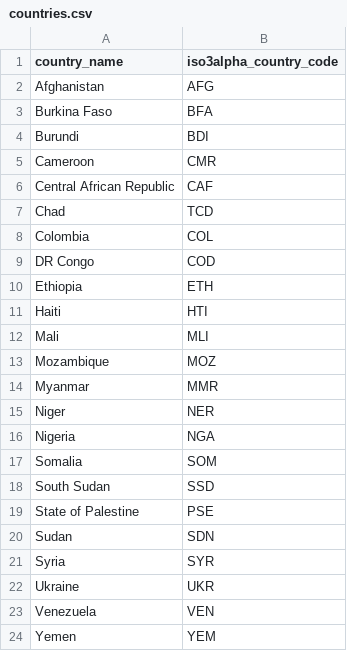
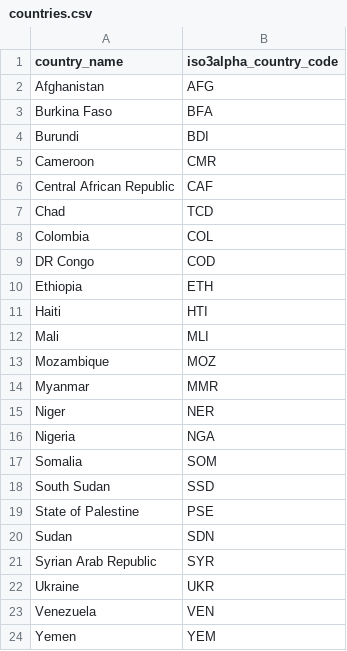
Before and after one commit to OCHA-DAP/hdx-scraper-climada, a CSV file: src/hdx_scraper_climada/metadata/countries.csv, drawn as a sheet.

Commit message:
Add test for Syria null values

```diff
--- a/src/hdx_scraper_climada/metadata/countries.csv
+++ b/src/hdx_scraper_climada/metadata/countries.csv
@@ -20,3 +20,3 @@ State of Palestine,PSE
 Sudan,SDN
-Syria,SYR
+Syrian Arab Republic,SYR
 Ukraine,UKR
```
Also changed, not shown: 3 other files.
